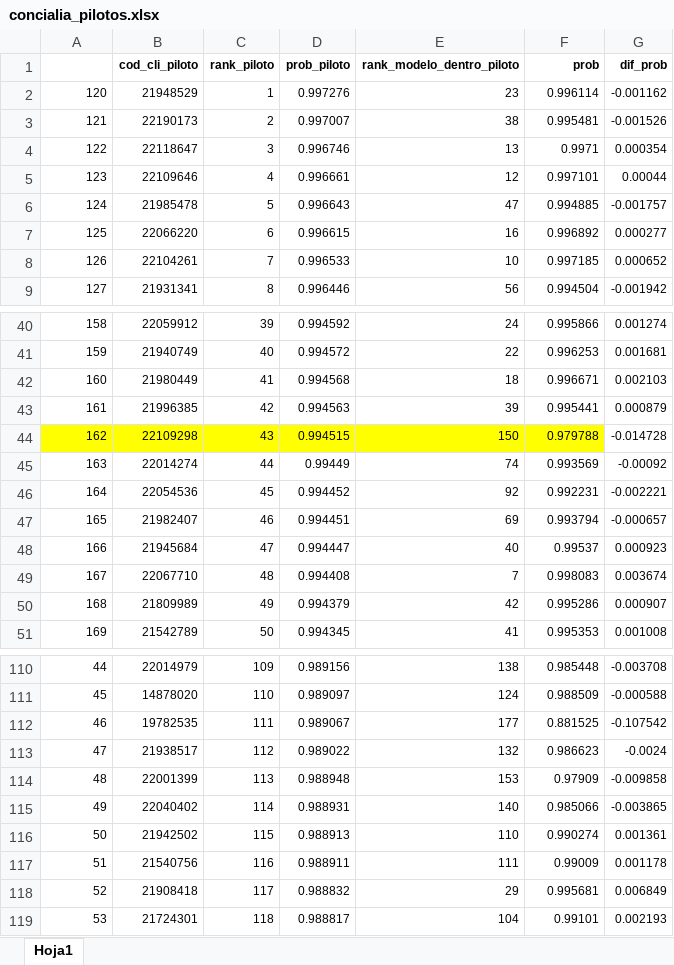
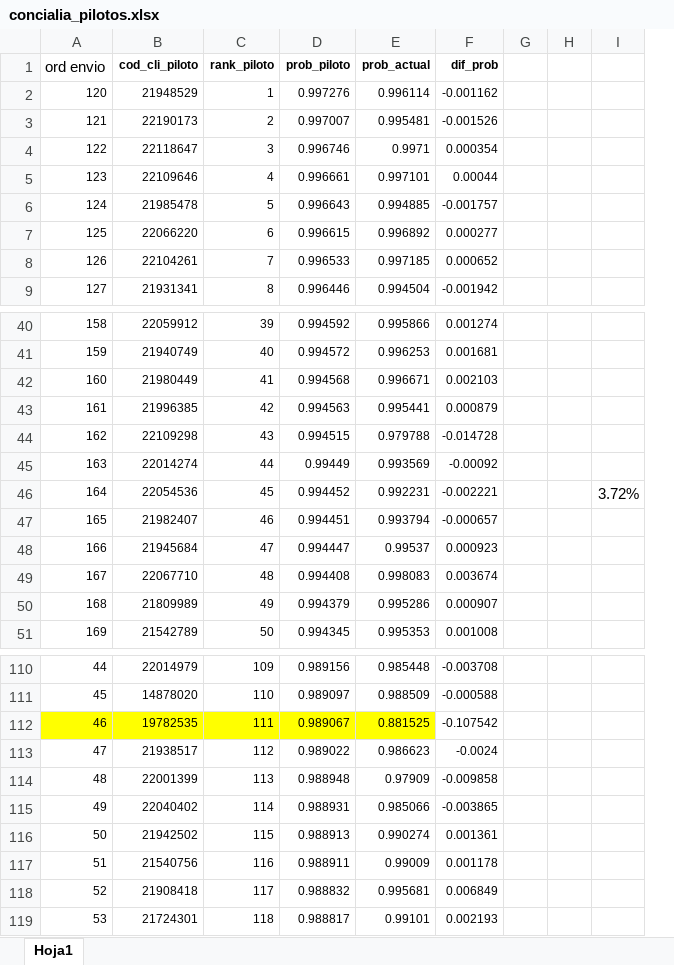
Before and after one commit to sentiherna/Interbank, an Excel workbook: PLAFT/Desarrollo/Minorista_regulado/Documentacion/concialia_pilotos.xlsx, sheet Hoja1, drawn as a sheet; only a part is shown, gaps mark what is left out; values as stored, in another font and other column widths than the file's, no borders; conditional formats not drawn; removed rows and columns are numbered as before the commit, all else as after; the diff names each change by its address in the sheet, - before the commit and + after, or states it on an @@ line.

```diff
--- a/PLAFT/Desarrollo/Minorista_regulado/Documentacion/concialia_pilotos.xlsx (sheet Hoja1)
+++ b/PLAFT/Desarrollo/Minorista_regulado/Documentacion/concialia_pilotos.xlsx (sheet Hoja1)
-column E (rank_modelo_dentro_piloto), rows 2-9: 23 | 38 | 13 | 12 | 47 | 16 | 10 | 56; rows 40-51: 24 | 22 | 18 | 39 | 150 | 74 | 92 | 69 | 40 | 7 | 42 | 41; rows 110-119: 138 | 124 | 177 | 132 | 153 | 140 | 110 | 111 | 29 | 104
+column G, empty
+column H, empty
+column I, row 46: 3.72%
-A1: (empty)
+A1: ord envio
-E1: prob
+E1: prob_actual
-A44:D44 fill: #FFFF00
+A44:D44 fill: none
-E44 fill: #FFFF00
+E44 fill: none
-A112:D112 fill: none
+A112:D112 fill: #FFFF00
-E112 fill: none
+E112 fill: #FFFF00
```
Also changed, not shown: LexIA_Diario/Comparativo de identificación de normas VF (1).xlsx, 13 other files.
